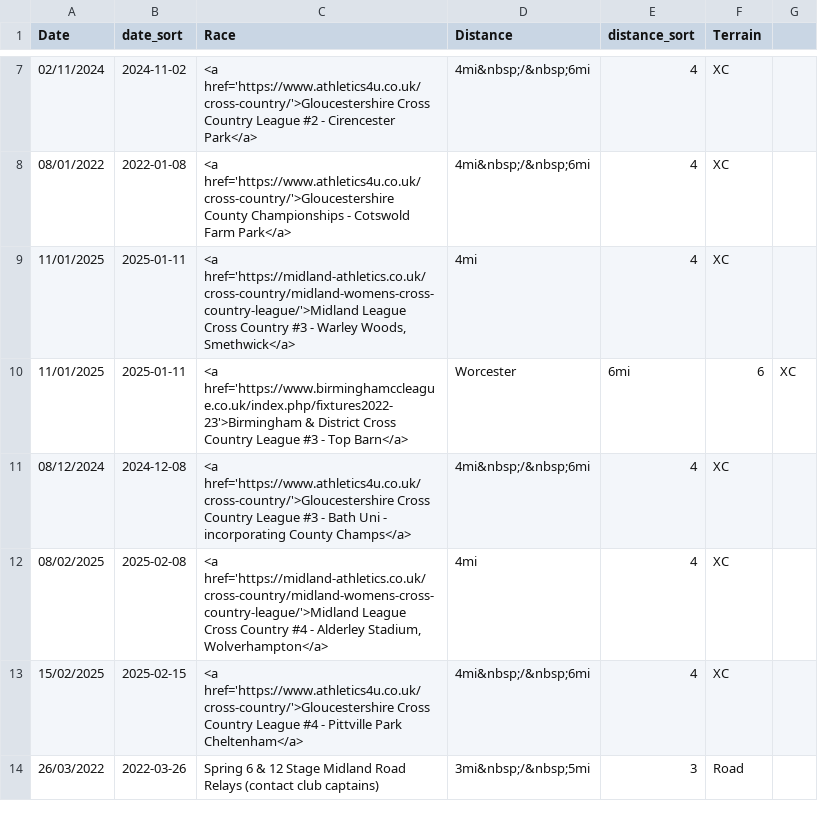
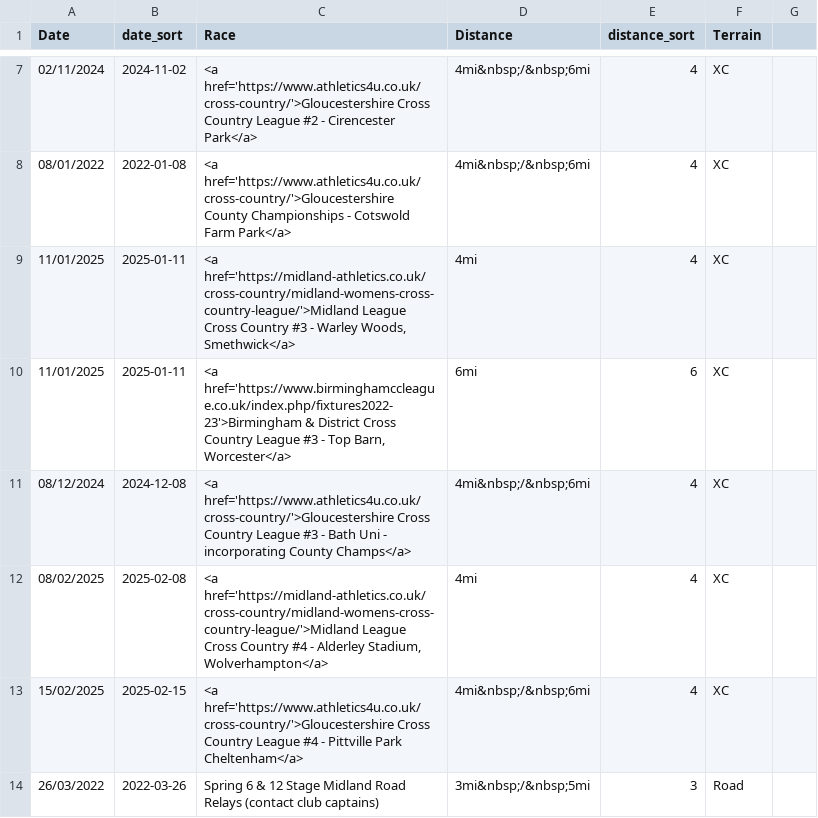
Before and after one commit to CLCStriders/striders, a CSV file: _data/fixtures.csv, drawn as a sheet; only a part is shown, gaps mark what is left out.

Commit message:
Update fixtures.csv

```diff
--- a/_data/fixtures.csv
+++ b/_data/fixtures.csv
@@ -9,3 +9,3 @@ Date,date_sort,Race,Distance,distance_sort,Terrain
 11/01/2025,2025-01-11,"<a href='https://midland-athletics.co.uk/cross-country/midland-womens-cross-country-league/'>Midland League Cross Country #3 - Warley Woods, Smethwick</a>" ,"4mi",4,XC
-11/01/2025,2025-01-11,<a href='https://www.birminghamccleague.co.uk/index.php/fixtures2022-23'>Birmingham & District Cross Country League #3 - Top Barn</a>, Worcester,"6mi",6,XC
+11/01/2025,2025-01-11,"<a href='https://www.birminghamccleague.co.uk/index.php/fixtures2022-23'>Birmingham & District Cross Country League #3 - Top Barn, Worcester</a>","6mi",6,XC
 08/12/2024,2024-12-08,<a href='https://www.athletics4u.co.uk/cross-country/'>Gloucestershire Cross Country League #3 - Bath Uni - incorporating County Champs</a>,"4mi&nbsp;/&nbsp;6mi",4,XC
```
